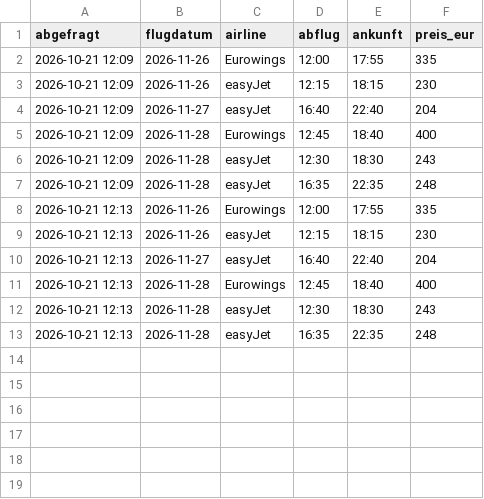
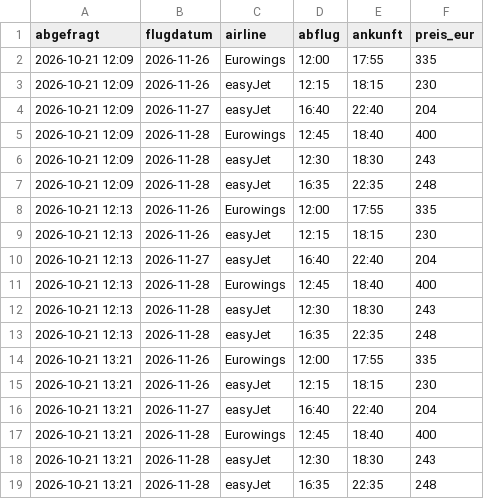
Before and after one commit to plsvb/flugpreis-tracker, a CSV file: prices.csv, drawn as a sheet; the diff names each change by its address in the sheet, - before the commit and + after, or states it on an @@ line.

```diff
--- a/prices.csv
+++ b/prices.csv
+row 14: 2026-10-21 13:21 | 2026-11-26 | Eurowings | 12:00 | 17:55 | 335
+row 15: 2026-10-21 13:21 | 2026-11-26 | easyJet | 12:15 | 18:15 | 230
+row 16: 2026-10-21 13:21 | 2026-11-27 | easyJet | 16:40 | 22:40 | 204
+row 17: 2026-10-21 13:21 | 2026-11-28 | Eurowings | 12:45 | 18:40 | 400
+row 18: 2026-10-21 13:21 | 2026-11-28 | easyJet | 12:30 | 18:30 | 243
+row 19: 2026-10-21 13:21 | 2026-11-28 | easyJet | 16:35 | 22:35 | 248
```
Also changed, not shown: 1 other file.
